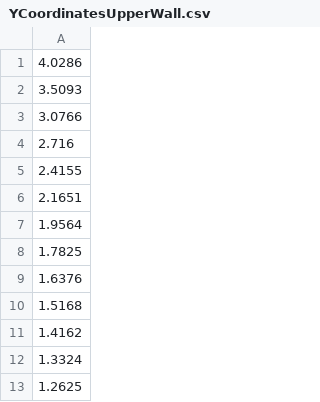
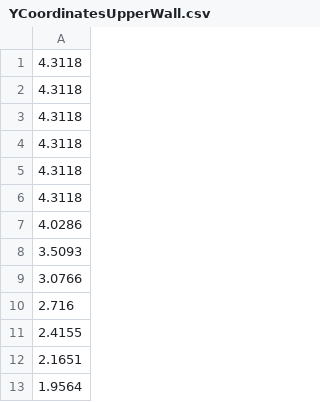
Before and after one commit to singh-kuldeep/DDP2, a CSV file: NozzleGeomatryGenrator/YCoordinatesUpperWall.csv, drawn as a sheet; only a part is shown; the shorter side is filled out with more unchanged rows.

```diff
--- a/NozzleGeomatryGenrator/YCoordinatesUpperWall.csv
+++ b/NozzleGeomatryGenrator/YCoordinatesUpperWall.csv
@@ -1 +1,7 @@
+4.3118
+4.3118
+4.3118
+4.3118
+4.3118
+4.3118
 4.0286
```
Also changed, not shown: NozzleGeomatryGenrator/XCoordinatesLowerWall.csv, NozzleGeomatryGenrator/XCoordinatesUpperWall.csv, 20 other files.
